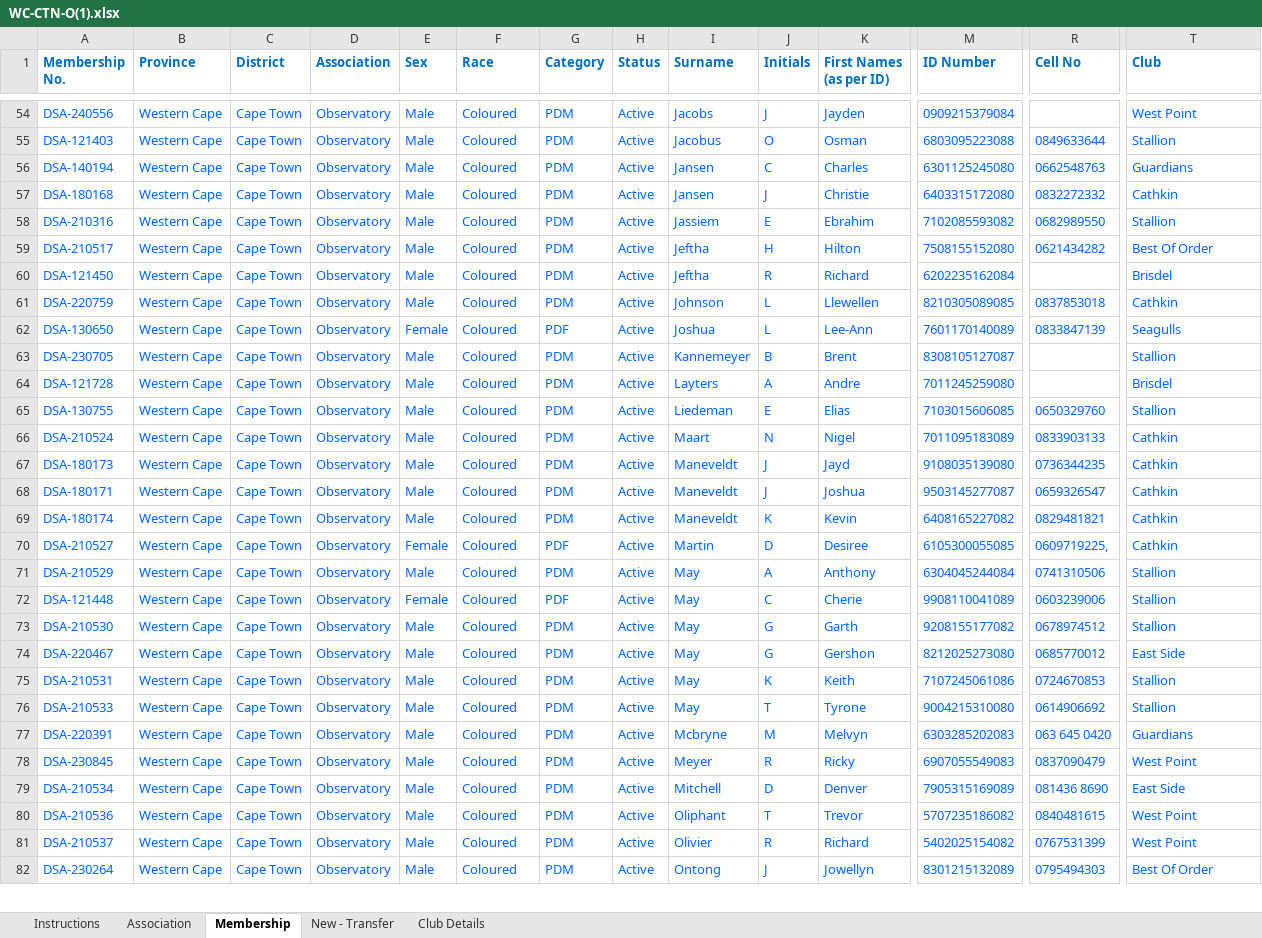
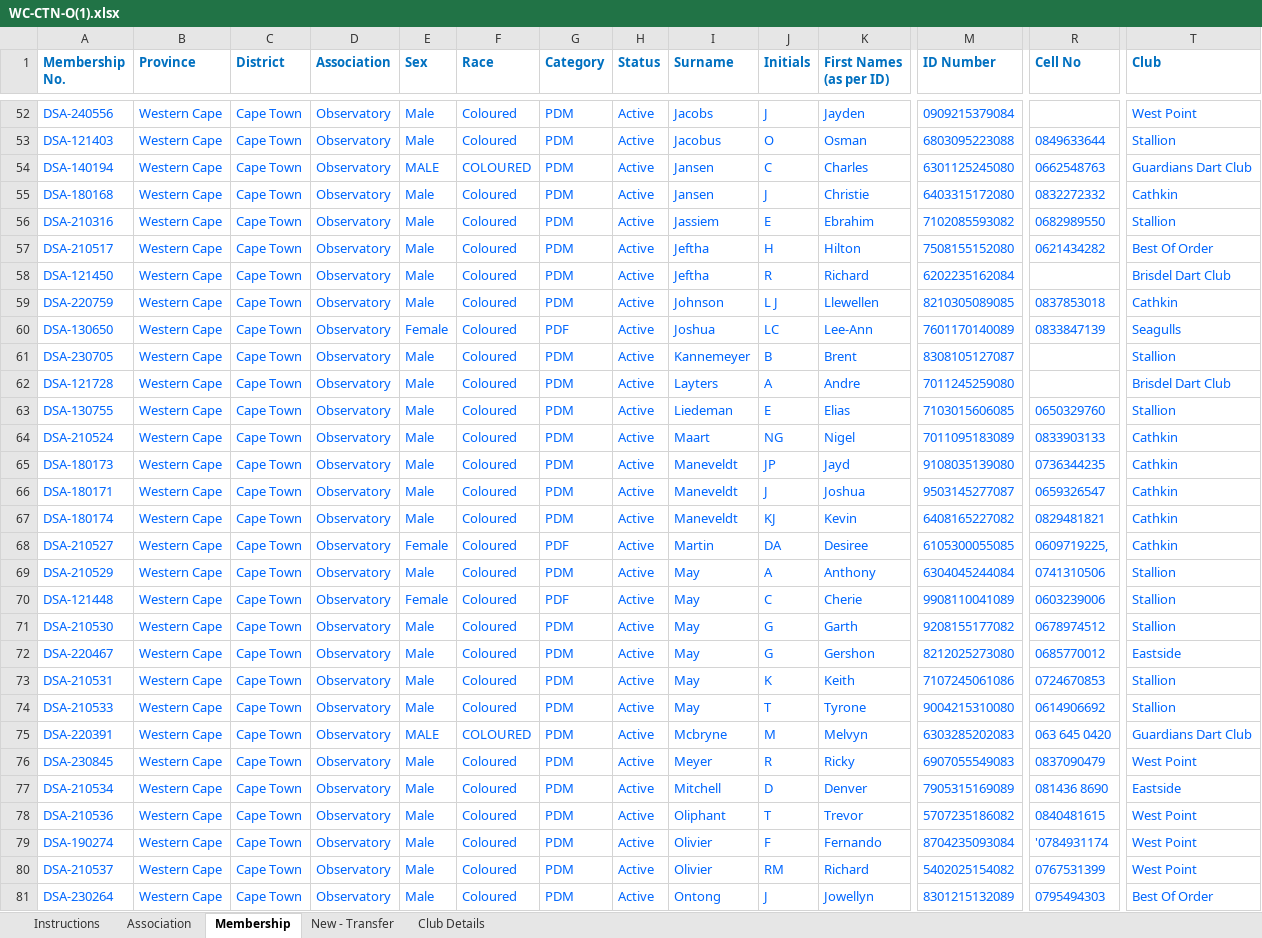
Before and after one commit to jakes007/ODA, an Excel workbook: import-files/WC-CTN-O(1).xlsx, sheet Membership, drawn as a sheet; only a part is shown, gaps mark what is left out; values as stored, in another font and other column widths than the file's, no borders; conditional formats not drawn; addresses are those after the commit; rows hold the shown columns only; the diff covers the shown part only; the diff names each change by its address in the sheet, - before the commit and + after, or states it on an @@ line.

```diff
--- a/import-files/WC-CTN-O(1).xlsx (sheet Membership)
+++ b/import-files/WC-CTN-O(1).xlsx (sheet Membership)
-E54 (Sex): Male
+E54 (Sex): MALE
-F54 (Race): Coloured
+F54 (Race): COLOURED
-T54 (Club): Guardians
+T54 (Club): Guardians Dart Club
-T58 (Club): Brisdel
+T58 (Club): Brisdel Dart Club
-J59 (Initials): L
+J59 (Initials): L J
-J60 (Initials): L
+J60 (Initials): LC
-T62 (Club): Brisdel
+T62 (Club): Brisdel Dart Club
-J64 (Initials): N
+J64 (Initials): NG
-J65 (Initials): J
+J65 (Initials): JP
-J67 (Initials): K
+J67 (Initials): KJ
-J68 (Initials): D
+J68 (Initials): DA
-T72 (Club): East Side
+T72 (Club): Eastside
-E75 (Sex): Male
+E75 (Sex): MALE
-F75 (Race): Coloured
+F75 (Race): COLOURED
-T75 (Club): Guardians
+T75 (Club): Guardians Dart Club
-T77 (Club): East Side
+T77 (Club): Eastside
+row 79: DSA-190274 | Western Cape | Cape Town | Observatory | Male | Coloured | PDM | Active | Olivier | F | Fernando | 8704235093084 | '0784931174 | West Point
-J80 (Initials): R
+J80 (Initials): RM
```
Also changed, not shown: 2 added rows, 3 removed rows and 77 edited cells elsewhere in this sheet, 3 other files.
